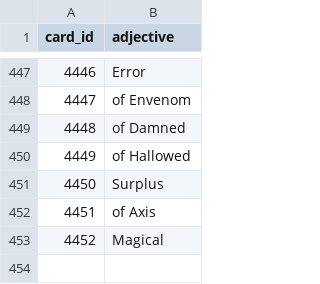
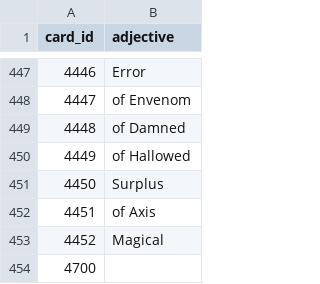
Before and after one commit to mateusb12/ragna_calculator, a CSV file: ragnarok/resources/card_adjectives.csv, drawn as a sheet; only a part is shown, gaps mark what is left out.

```diff
--- a/ragnarok/resources/card_adjectives.csv
+++ b/ragnarok/resources/card_adjectives.csv
@@ -453 +453,2 @@ card_id,adjective
 4452,Magical
+4700,
```
Also changed, not shown: 35 other files.
